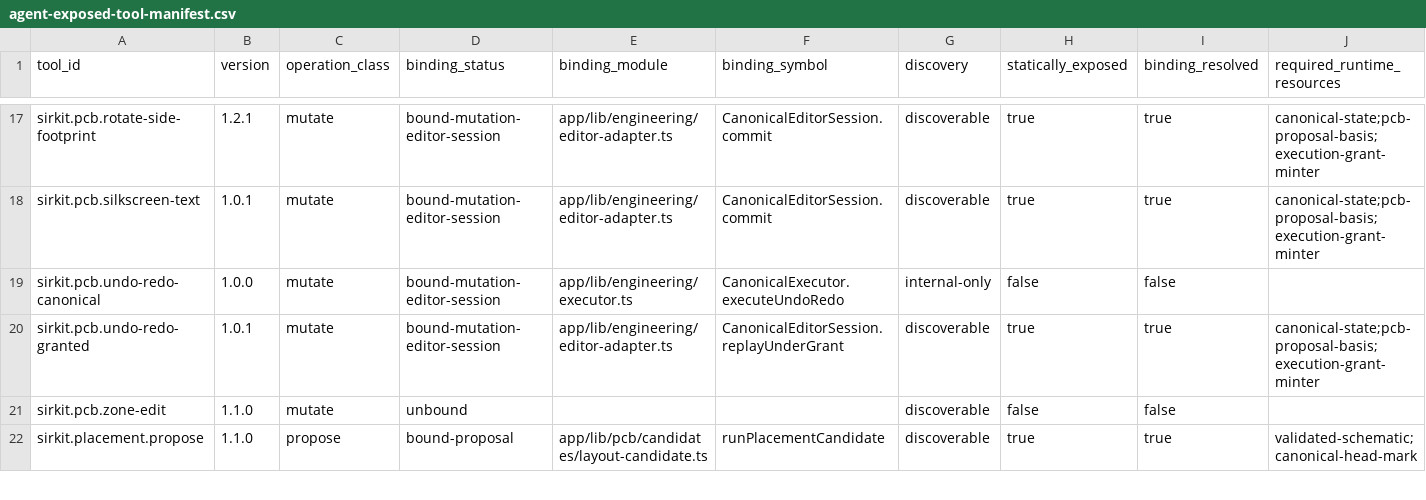
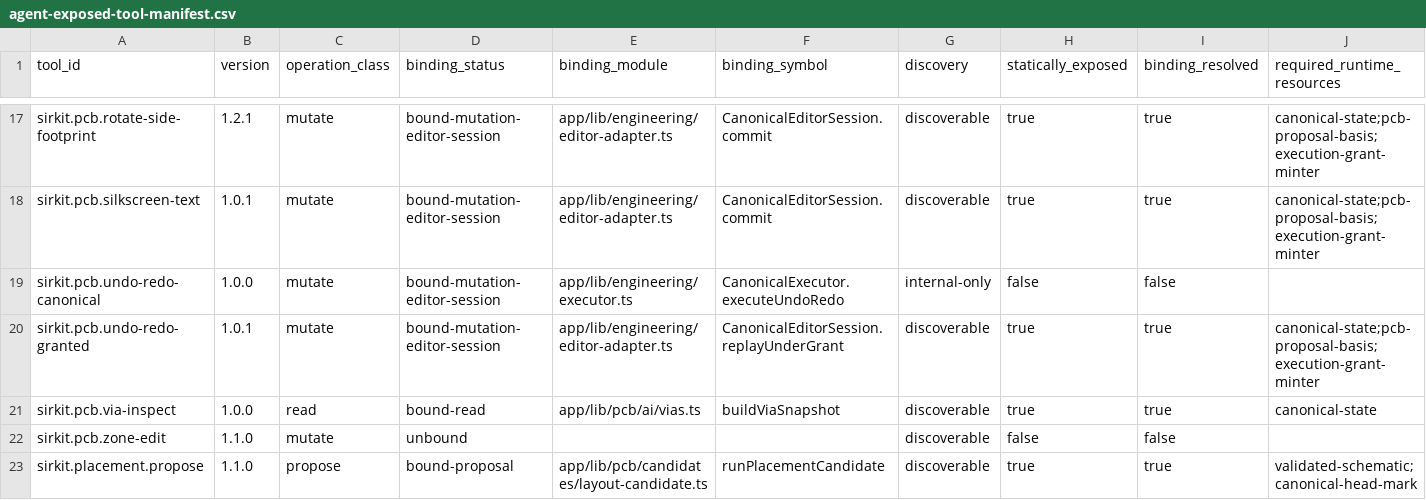
Before and after one commit to dantdani/sirkit-edit, a CSV file: artifacts/ai-control-plane-b09/agent-exposed-tool-manifest.csv, drawn as a sheet; only a part is shown, gaps mark what is left out; rows hold the shown columns only; the diff names each change by its address in the sheet, - before the commit and + after, or states it on an @@ line.

```diff
--- a/artifacts/ai-control-plane-b09/agent-exposed-tool-manifest.csv
+++ b/artifacts/ai-control-plane-b09/agent-exposed-tool-manifest.csv
+row 21: sirkit.pcb.via-inspect | 1.0.0 | read | bound-read | app/lib/pcb/ai/vias.ts | buildViaSnapshot | discoverable | true | true | canonical-state
```
Also changed, not shown: artifacts/ai-control-plane-b04/tool-registry.csv, artifacts/ai-control-plane-b05/activated-read-bindings.csv, 24 other files.
